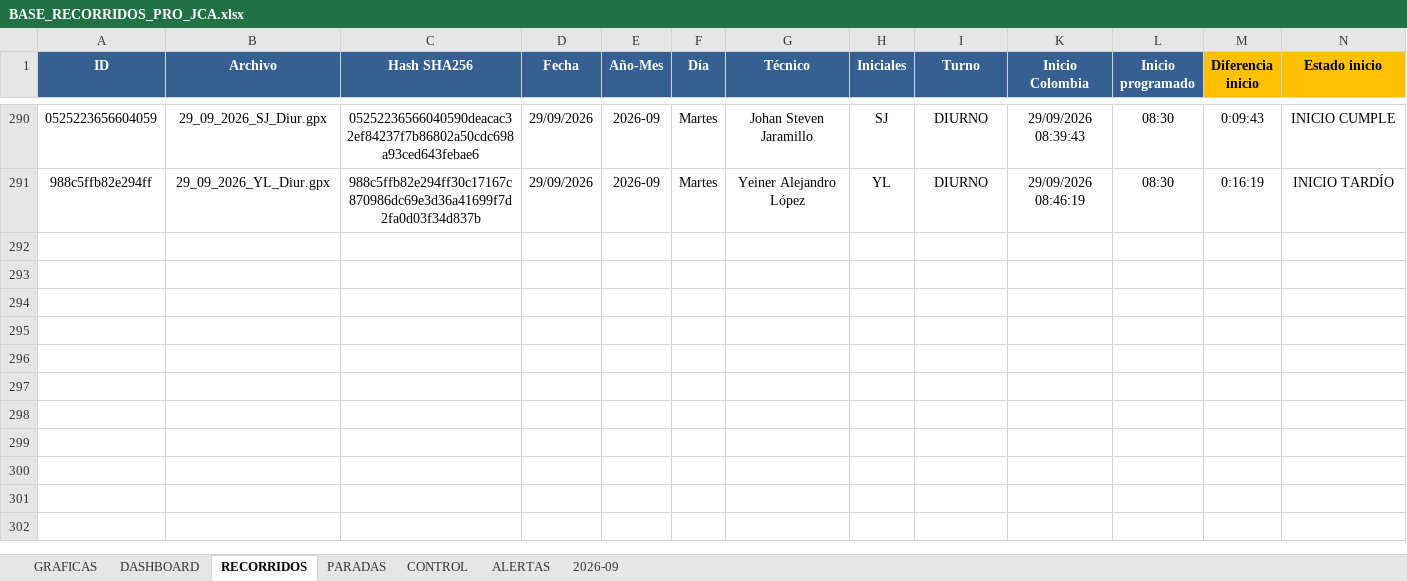
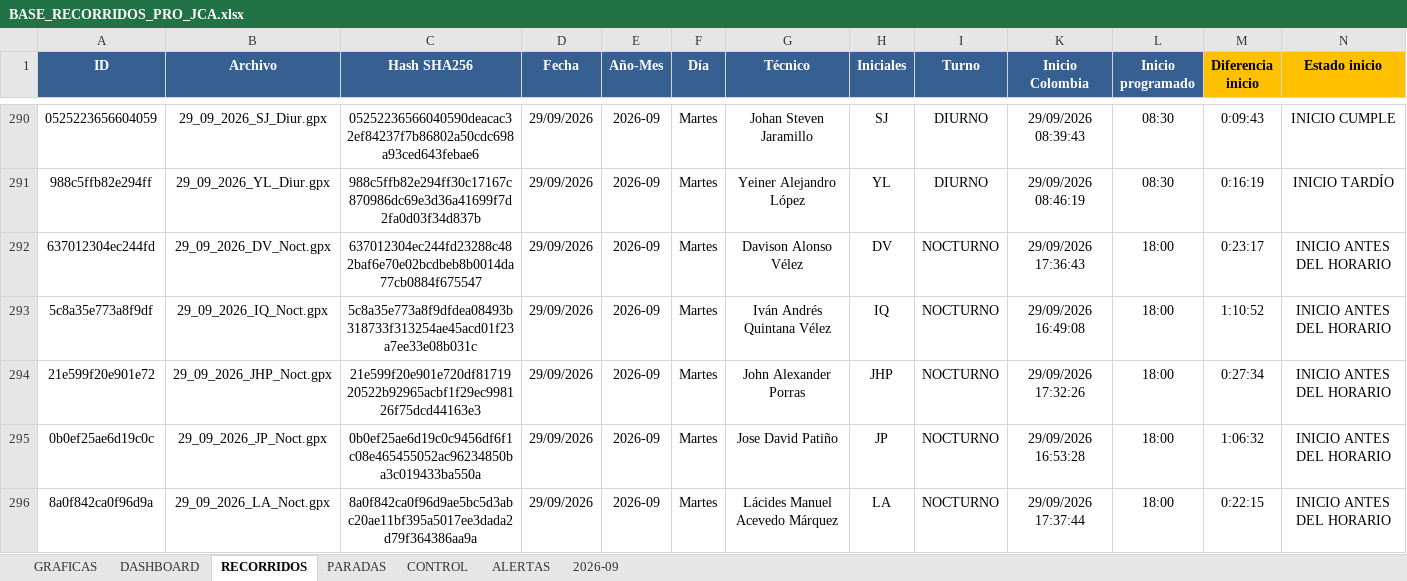
Before and after one commit to juanvelnec-interventoria/SISTEMA-PRO-V2-6-7-WEB, an Excel workbook: BASE_RECORRIDOS_PRO_JCA.xlsx, sheet RECORRIDOS, drawn as a sheet; only a part is shown, gaps mark what is left out; values as stored, in another font and other column widths than the file's, no borders; conditional formats and table styles not drawn; rows hold the shown columns only; the diff names each change by its address in the sheet, - before the commit and + after, or states it on an @@ line.

```diff
--- a/BASE_RECORRIDOS_PRO_JCA.xlsx (sheet RECORRIDOS)
+++ b/BASE_RECORRIDOS_PRO_JCA.xlsx (sheet RECORRIDOS)
+row 292: 637012304ec244fd | 29_09_2026_DV_Noct.gpx | 637012304ec244fd23288c482baf6e70e02bcdbeb8b0014da77cb0884f675547 | 29/09/2026 | 2026-09 | Martes | Davison Alonso Vélez | DV | NOCTURNO | 29/09/2026 17:36:43 | 18:00 | 0:23:17 | INICIO ANTES DEL HORARIO
+row 293: 5c8a35e773a8f9df | 29_09_2026_IQ_Noct.gpx | 5c8a35e773a8f9dfdea08493b318733f313254ae45acd01f23a7ee33e08b031c | 29/09/2026 | 2026-09 | Martes | Iván Andrés Quintana Vélez | IQ | NOCTURNO | 29/09/2026 16:49:08 | 18:00 | 1:10:52 | INICIO ANTES DEL HORARIO
+row 294: 21e599f20e901e72 | 29_09_2026_JHP_Noct.gpx | 21e599f20e901e720df8171920522b92965acbf1f29ec998126f75dcd44163e3 | 29/09/2026 | 2026-09 | Martes | John Alexander Porras | JHP | NOCTURNO | 29/09/2026 17:32:26 | 18:00 | 0:27:34 | INICIO ANTES DEL HORARIO
+row 295: 0b0ef25ae6d19c0c | 29_09_2026_JP_Noct.gpx | 0b0ef25ae6d19c0c9456df6f1c08e465455052ac96234850ba3c019433ba550a | 29/09/2026 | 2026-09 | Martes | Jose David Patiño | JP | NOCTURNO | 29/09/2026 16:53:28 | 18:00 | 1:06:32 | INICIO ANTES DEL HORARIO
+row 296: 8a0f842ca0f96d9a | 29_09_2026_LA_Noct.gpx | 8a0f842ca0f96d9ae5bc5d3abc20ae11bf395a5017ee3dada2d79f364386aa9a | 29/09/2026 | 2026-09 | Martes | Lácides Manuel Acevedo Márquez | LA | NOCTURNO | 29/09/2026 17:37:44 | 18:00 | 0:22:15 | INICIO ANTES DEL HORARIO
```
Also changed, not shown: hidden cells, 1 other file.
